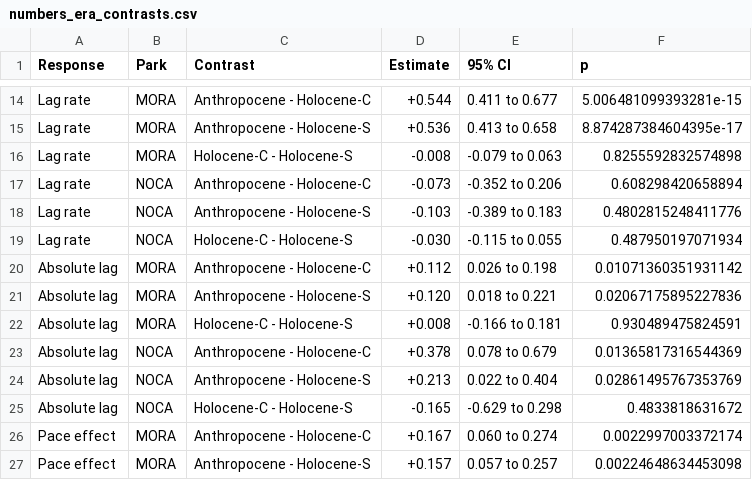
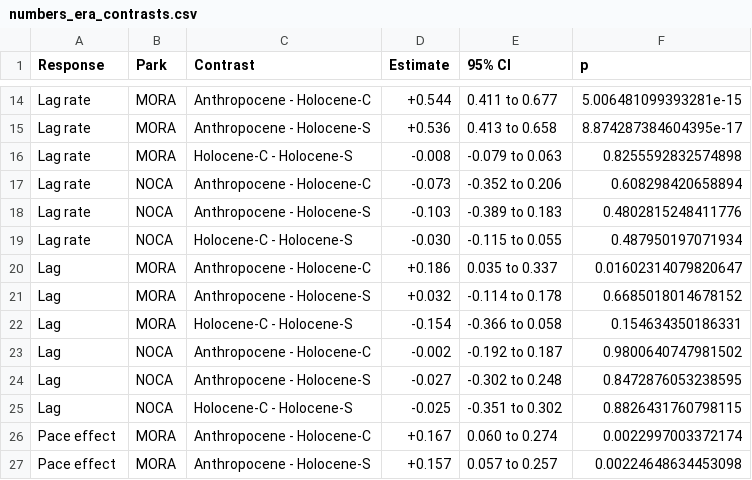
Before and after one commit to billurbektas/PaleoACES, a CSV file: report/tables/numbers_era_contrasts.csv, drawn as a sheet; only a part is shown, gaps mark what is left out; removed rows and columns are numbered as before the commit, all else as after; the diff names each change by its address in the sheet, - before the commit and + after, or states it on an @@ line.

```diff
--- a/report/tables/numbers_era_contrasts.csv
+++ b/report/tables/numbers_era_contrasts.csv
-row 20: Absolute lag | MORA | Anthropocene - Holocene-C | +0.112 | 0.026 to 0.198 | 0.01071360351931142
-row 21: Absolute lag | MORA | Anthropocene - Holocene-S | +0.120 | 0.018 to 0.221 | 0.02067175895227836
-row 22: Absolute lag | MORA | Holocene-C - Holocene-S | +0.008 | -0.166 to 0.181 | 0.930489475824591
-row 23: Absolute lag | NOCA | Anthropocene - Holocene-C | +0.378 | 0.078 to 0.679 | 0.01365817316544369
-row 24: Absolute lag | NOCA | Anthropocene - Holocene-S | +0.213 | 0.022 to 0.404 | 0.02861495767353769
-row 25: Absolute lag | NOCA | Holocene-C - Holocene-S | -0.165 | -0.629 to 0.298 | 0.4833818631672
+row 20: Lag | MORA | Anthropocene - Holocene-C | +0.186 | 0.035 to 0.337 | 0.01602314079820647
+row 21: Lag | MORA | Anthropocene - Holocene-S | +0.032 | -0.114 to 0.178 | 0.6685018014678152
+row 22: Lag | MORA | Holocene-C - Holocene-S | -0.154 | -0.366 to 0.058 | 0.154634350186331
+row 23: Lag | NOCA | Anthropocene - Holocene-C | -0.002 | -0.192 to 0.187 | 0.9800640747981502
+row 24: Lag | NOCA | Anthropocene - Holocene-S | -0.027 | -0.302 to 0.248 | 0.8472876053238595
+row 25: Lag | NOCA | Holocene-C - Holocene-S | -0.025 | -0.351 to 0.302 | 0.8826431760798115
```
Also changed, not shown: report/tables/numbers_era_folds.csv, report/tables/numbers_era_means.csv, 21 other files.
